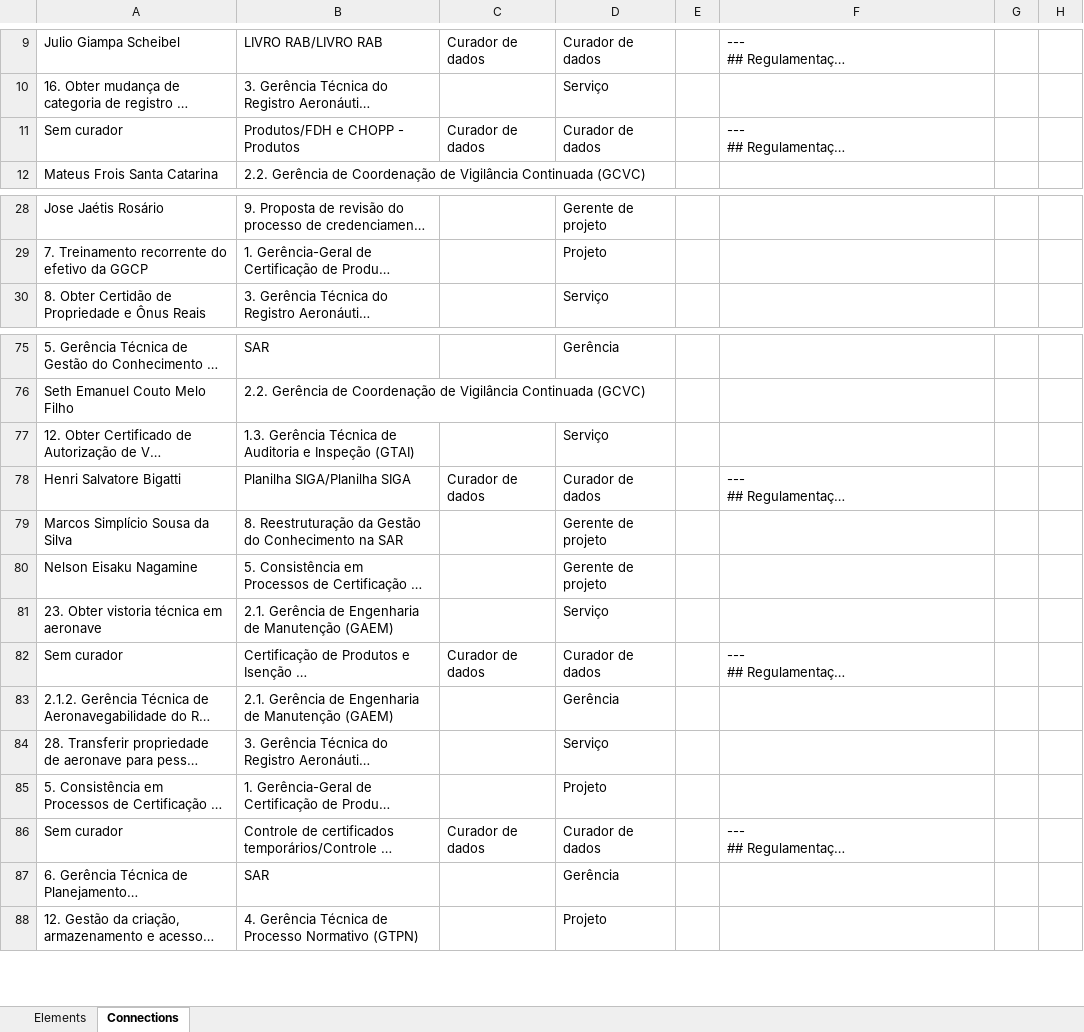
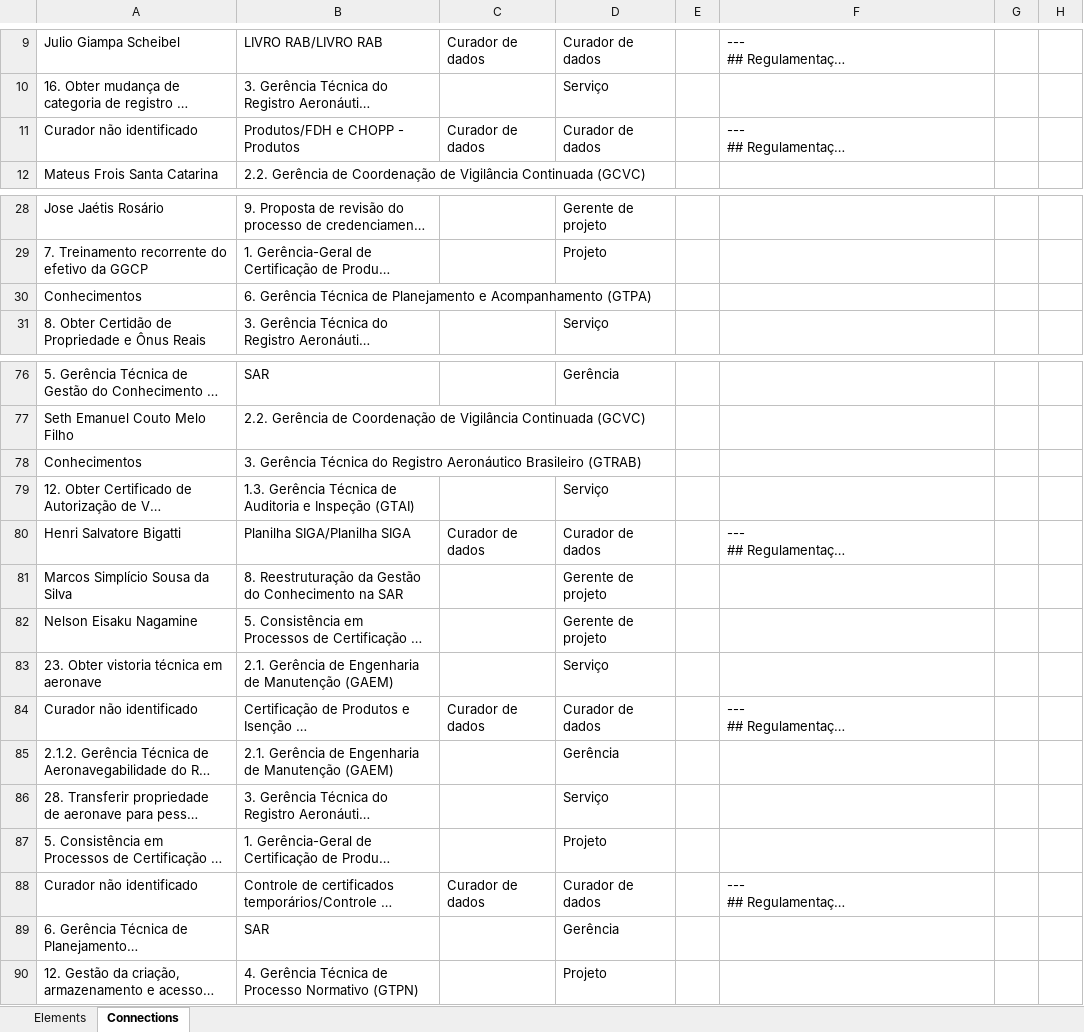
Before and after one commit to gabrielmacedo/anac, an Excel workbook: kumu-anac-anac-Diagnostico.xlsx, sheet Connections, drawn as a sheet; only a part is shown, gaps mark what is left out; long unchanged cells end in …; values as stored, in another font and other column widths than the file's, no borders; 1 other sheet too large or unreadable and not compared; addresses are those after the commit; the diff names each change by its address in the sheet, - before the commit and + after, or states it on an @@ line.

```diff
--- a/kumu-anac-anac-Diagnostico.xlsx (sheet Connections)
+++ b/kumu-anac-anac-Diagnostico.xlsx (sheet Connections)
-A11: Sem curador
+A11: Curador não identificado
+row 30: Conhecimentos | 6. Gerência Técnica de Planejamento e Acompanhamento (GTPA)
+row 78: Conhecimentos | 3. Gerência Técnica do Registro Aeronáutico Brasileiro (GTRAB)
-A84: Sem curador
+A84: Curador não identificado
-A88: Sem curador
+A88: Curador não identificado
```
Also changed, not shown: 1 other file.
